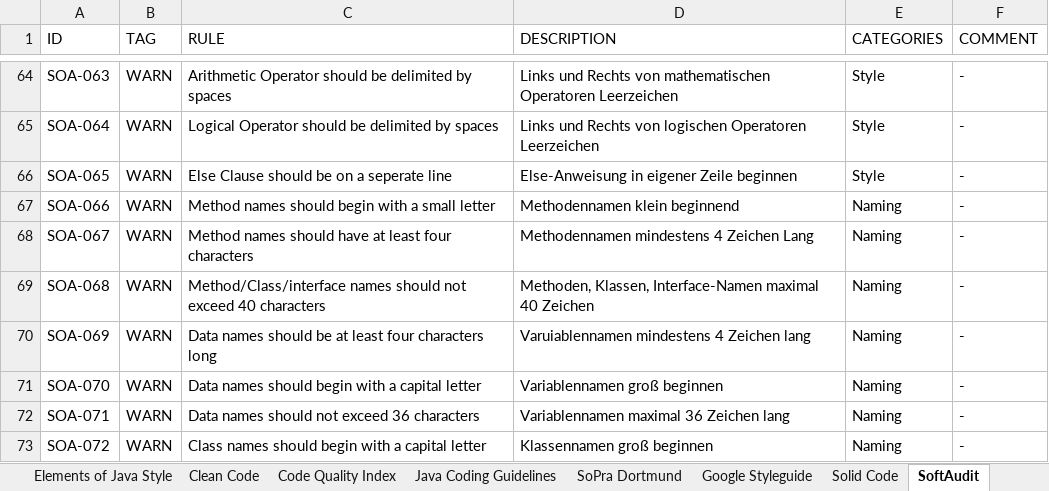
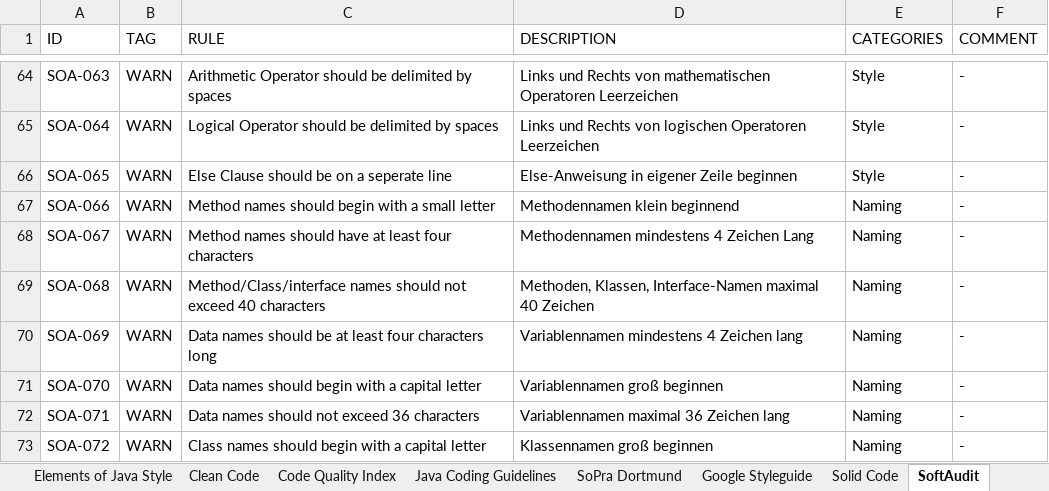
Before and after one commit to Nirvanson/SoftAuditForSonarQube, an Excel workbook: files/Ruleset-Literature.xlsx, sheet SoftAudit, drawn as a sheet; only a part is shown, gaps mark what is left out; values as stored, in another font and other column widths than the file's, no borders; the diff names each change by its address in the sheet, - before the commit and + after, or states it on an @@ line.

```diff
--- a/files/Ruleset-Literature.xlsx (sheet SoftAudit)
+++ b/files/Ruleset-Literature.xlsx (sheet SoftAudit)
-D70 (DESCRIPTION): Varuiablennamen mindestens 4 Zeichen lang
+D70 (DESCRIPTION): Variablennamen mindestens 4 Zeichen lang
```
Also changed, not shown: sheet Solid Code, sheet Code Quality Index, 2 other files.
